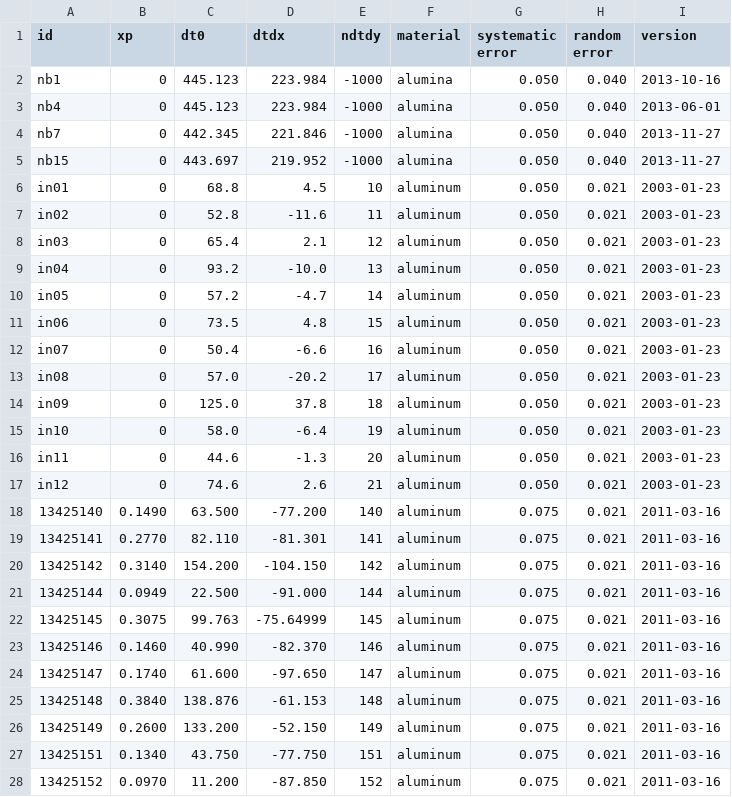
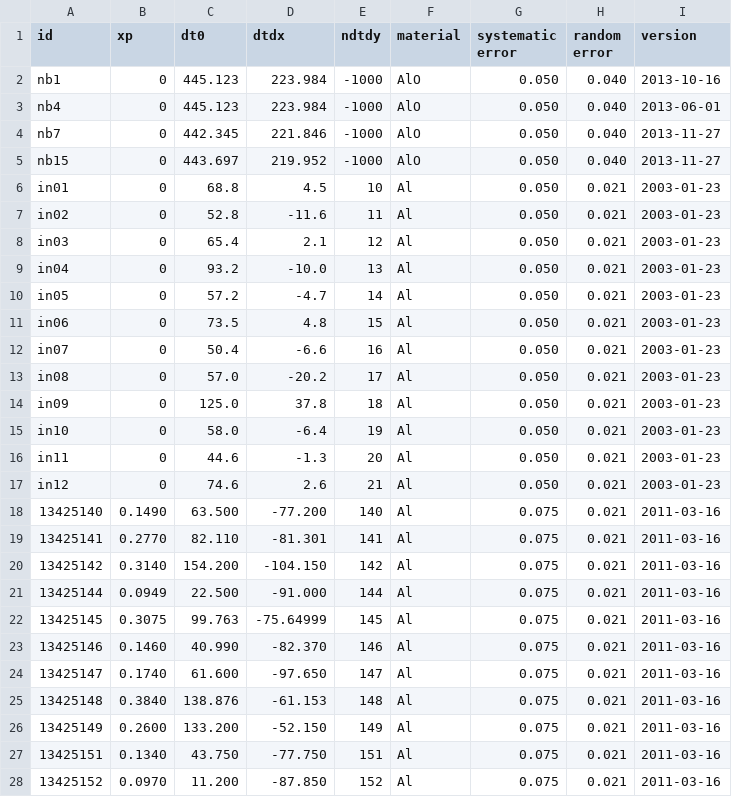
Before and after one commit to PSFC-HEDP/xWRF, a CSV file: tables/wrf_calibrations.csv, drawn as a sheet; only a part is shown; the diff covers the shown part only.

```diff
--- a/tables/wrf_calibrations.csv
+++ b/tables/wrf_calibrations.csv
@@ -1,28 +1,28 @@
 id,xp,dt0,dtdx,ndtdy,material,systematic error,random error,version
-nb1,0,445.123,223.984,-1000,alumina,0.050,0.040,2013-10-16
-nb4,0,445.123,223.984,-1000,alumina,0.050,0.040,2013-06-01
-nb7,0,442.345,221.846,-1000,alumina,0.050,0.040,2013-11-27
-nb15,0,443.697,219.952,-1000,alumina,0.050,0.040,2013-11-27
-in01,0,68.8,4.5,10,aluminum,0.050,0.021,2003-01-23
-in02,0,52.8,-11.6,11,aluminum,0.050,0.021,2003-01-23
-in03,0,65.4,2.1,12,aluminum,0.050,0.021,2003-01-23
-in04,0,93.2,-10.0,13,aluminum,0.050,0.021,2003-01-23
-in05,0,57.2,-4.7,14,aluminum,0.050,0.021,2003-01-23
-in06,0,73.5,4.8,15,aluminum,0.050,0.021,2003-01-23
-in07,0,50.4,-6.6,16,aluminum,0.050,0.021,2003-01-23
-in08,0,57.0,-20.2,17,aluminum,0.050,0.021,2003-01-23
-in09,0,125.0,37.8,18,aluminum,0.050,0.021,2003-01-23
-in10,0,58.0,-6.4,19,aluminum,0.050,0.021,2003-01-23
-in11,0,44.6,-1.3,20,aluminum,0.050,0.021,2003-01-23
-in12,0,74.6,2.6,21,aluminum,0.050,0.021,2003-01-23
-13425140,0.1490, 63.500, -77.200,140,aluminum,0.075,0.021,2011-03-16
-13425141,0.2770, 82.110, -81.301,141,aluminum,0.075,0.021,2011-03-16
-13425142,0.3140,154.200,-104.150,142,aluminum,0.075,0.021,2011-03-16
-13425144,0.0949, 22.500, -91.000,144,aluminum,0.075,0.021,2011-03-16
-13425145,0.3075, 99.763, -75.64999,145,aluminum,0.075,0.021,2011-03-16
-13425146,0.1460, 40.990, -82.370,146,aluminum,0.075,0.021,2011-03-16
-13425147,0.1740, 61.600, -97.650,147,aluminum,0.075,0.021,2011-03-16
-13425148,0.3840,138.876, -61.153,148,aluminum,0.075,0.021,2011-03-16
-13425149,0.2600,133.200, -52.150,149,aluminum,0.075,0.021,2011-03-16
-13425151,0.1340, 43.750, -77.750,151,aluminum,0.075,0.021,2011-03-16
-13425152,0.0970, 11.200, -87.850,152,aluminum,0.075,0.021,2011-03-16
+nb1,0,445.123,223.984,-1000,AlO,0.050,0.040,2013-10-16
+nb4,0,445.123,223.984,-1000,AlO,0.050,0.040,2013-06-01
+nb7,0,442.345,221.846,-1000,AlO,0.050,0.040,2013-11-27
+nb15,0,443.697,219.952,-1000,AlO,0.050,0.040,2013-11-27
+in01,0,68.8,4.5,10,Al,0.050,0.021,2003-01-23
+in02,0,52.8,-11.6,11,Al,0.050,0.021,2003-01-23
+in03,0,65.4,2.1,12,Al,0.050,0.021,2003-01-23
+in04,0,93.2,-10.0,13,Al,0.050,0.021,2003-01-23
+in05,0,57.2,-4.7,14,Al,0.050,0.021,2003-01-23
+in06,0,73.5,4.8,15,Al,0.050,0.021,2003-01-23
+in07,0,50.4,-6.6,16,Al,0.050,0.021,2003-01-23
+in08,0,57.0,-20.2,17,Al,0.050,0.021,2003-01-23
+in09,0,125.0,37.8,18,Al,0.050,0.021,2003-01-23
+in10,0,58.0,-6.4,19,Al,0.050,0.021,2003-01-23
+in11,0,44.6,-1.3,20,Al,0.050,0.021,2003-01-23
+in12,0,74.6,2.6,21,Al,0.050,0.021,2003-01-23
+13425140,0.1490, 63.500, -77.200,140,Al,0.075,0.021,2011-03-16
+13425141,0.2770, 82.110, -81.301,141,Al,0.075,0.021,2011-03-16
+13425142,0.3140,154.200,-104.150,142,Al,0.075,0.021,2011-03-16
+13425144,0.0949, 22.500, -91.000,144,Al,0.075,0.021,2011-03-16
+13425145,0.3075, 99.763, -75.64999,145,Al,0.075,0.021,2011-03-16
+13425146,0.1460, 40.990, -82.370,146,Al,0.075,0.021,2011-03-16
+13425147,0.1740, 61.600, -97.650,147,Al,0.075,0.021,2011-03-16
+13425148,0.3840,138.876, -61.153,148,Al,0.075,0.021,2011-03-16
+13425149,0.2600,133.200, -52.150,149,Al,0.075,0.021,2011-03-16
+13425151,0.1340, 43.750, -77.750,151,Al,0.075,0.021,2011-03-16
+13425152,0.0970, 11.200, -87.850,152,Al,0.075,0.021,2011-03-16
```
Also changed, not shown: 108 edited cells elsewhere in this file, 1 other file.
